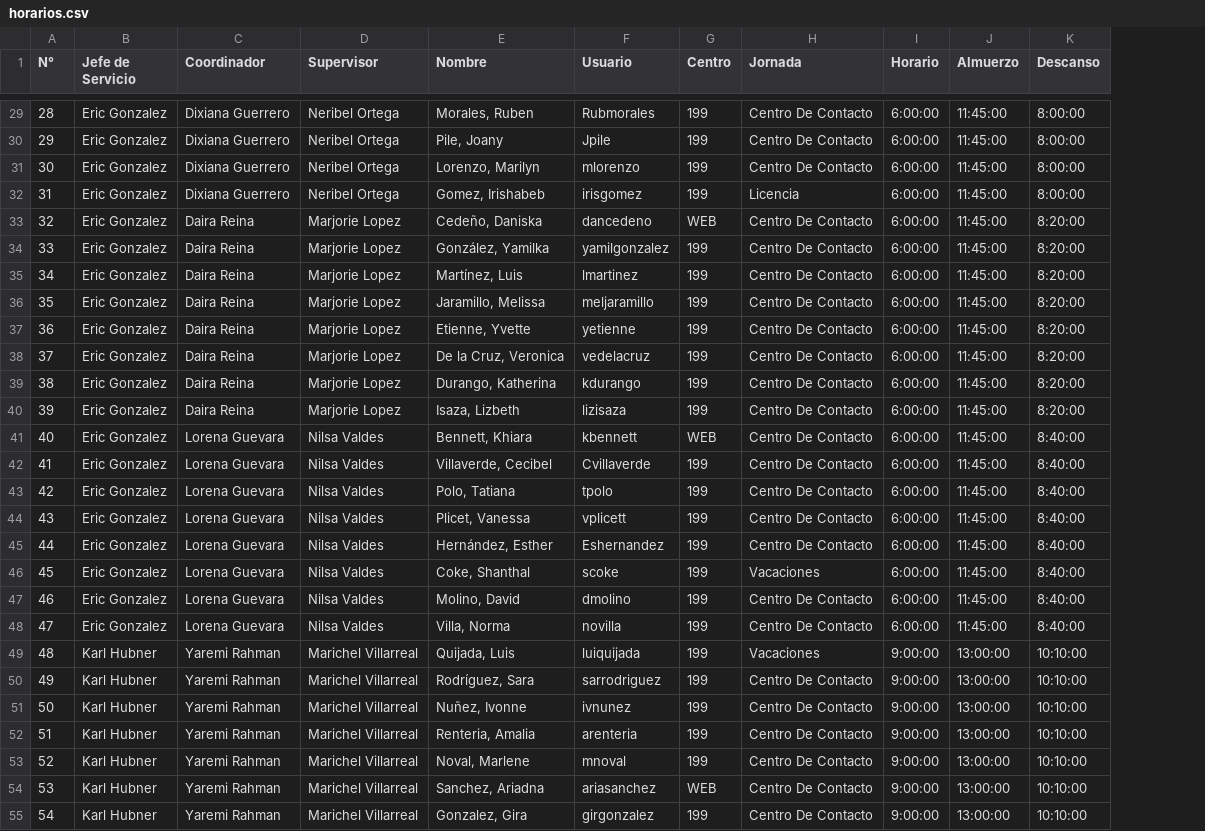
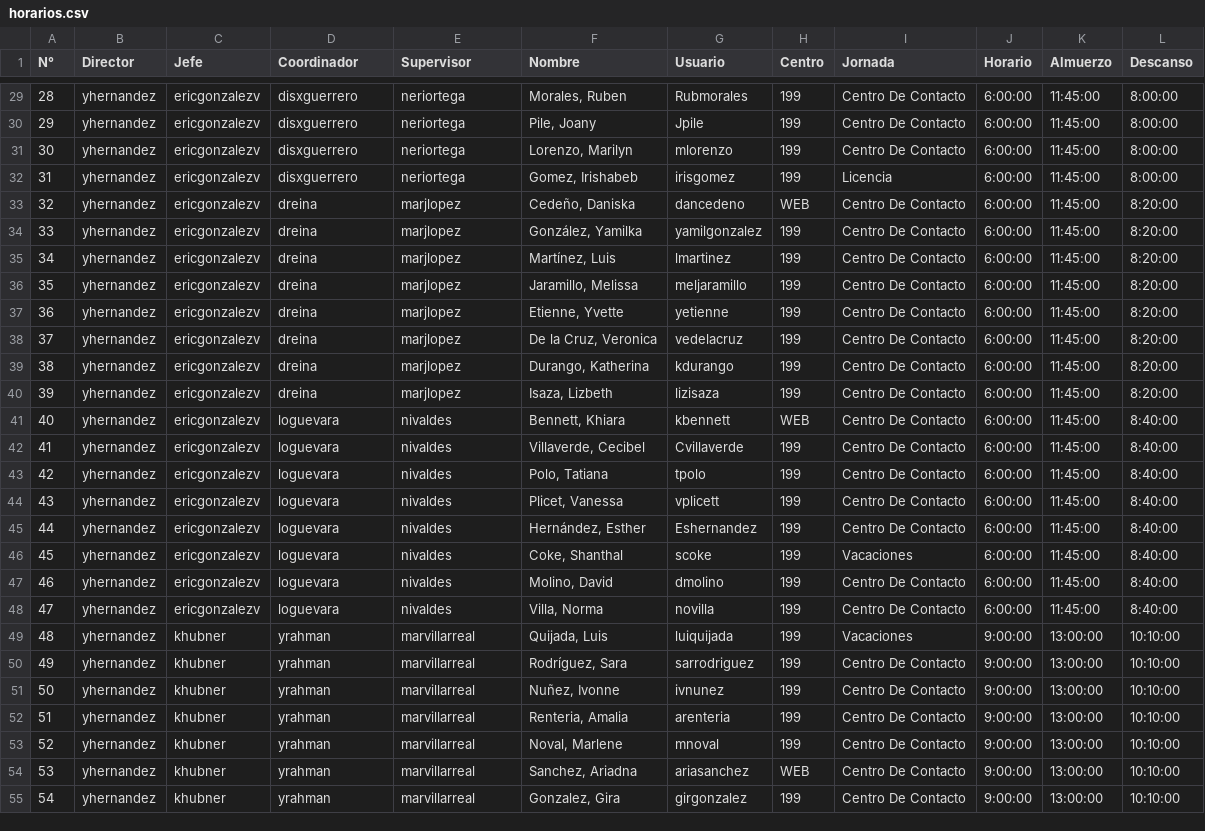
Before and after one commit to nandocdev/wfm-scheduler, a CSV file: docs/notes/horarios.csv, drawn as a sheet; only a part is shown, gaps mark what is left out; removed rows and columns are numbered as before the commit, all else as after; the diff covers the shown part only; the diff names each change by its address in the sheet, - before the commit and + after, or states it on an @@ line.

```diff
--- a/docs/notes/horarios.csv
+++ b/docs/notes/horarios.csv
-column B (Jefe de Servicio), rows 29-55: Eric Gonzalez | Eric Gonzalez | Eric Gonzalez | Eric Gonzalez | Eric Gonzalez | Eric Gonzalez | Eric Gonzalez | Eric Gonzalez | Eric Gonzalez | Eric Gonzalez | Eric Gonzalez | Eric Gonzalez | Eric Gonzalez | Eric Gonzalez | Eric Gonzalez | Eric Gonzalez | Eric Gonzalez | Eric Gonzalez | Eric Gonzalez | Eric Gonzalez | Karl Hubner | Karl Hubner | Karl Hubner | Karl Hubner | Karl Hubner | Karl Hubner | Karl Hubner
+column B (Director), rows 29-55: all yhernandez
+column C (Jefe), rows 29-55: ericgonzalezv | ericgonzalezv | ericgonzalezv | ericgonzalezv | ericgonzalezv | ericgonzalezv | ericgonzalezv | ericgonzalezv | ericgonzalezv | ericgonzalezv | ericgonzalezv | ericgonzalezv | ericgonzalezv | ericgonzalezv | ericgonzalezv | ericgonzalezv | ericgonzalezv | ericgonzalezv | ericgonzalezv | ericgonzalezv | khubner | khubner | khubner | khubner | khubner | khubner | khubner
-D29:D32 (Coordinador): Dixiana Guerrero
+D29:D32 (Coordinador): disxguerrero
-E29:E32 (Supervisor): Neribel Ortega
+E29:E32 (Supervisor): neriortega
-D33:D40 (Coordinador): Daira Reina
+D33:D40 (Coordinador): dreina
-E33:E40 (Supervisor): Marjorie Lopez
+E33:E40 (Supervisor): marjlopez
-D41:D48 (Coordinador): Lorena Guevara
+D41:D48 (Coordinador): loguevara
-E41:E48 (Supervisor): Nilsa Valdes
+E41:E48 (Supervisor): nivaldes
-D49:D55 (Coordinador): Yaremi Rahman
+D49:D55 (Coordinador): yrahman
-E49:E55 (Supervisor): Marichel Villarreal
+E49:E55 (Supervisor): marvillarreal
```
Also changed, not shown: 80 edited cells elsewhere in this file.
